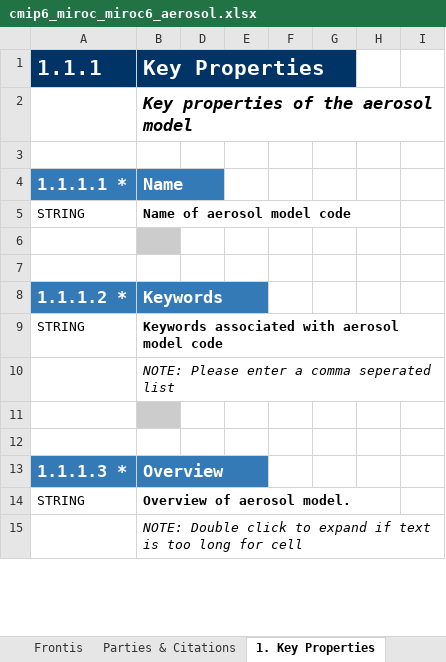
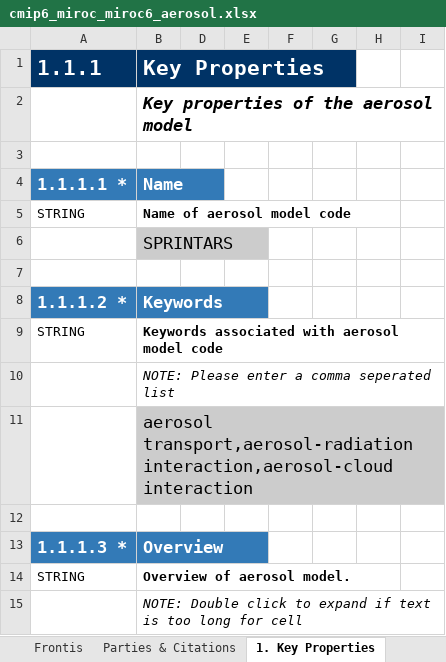
Before and after one commit to ES-DOC-INSTITUTIONAL/miroc, an Excel workbook: cmip6/models/miroc6/cmip6_miroc_miroc6_aerosol.xlsx, sheet 1. Key Properties, drawn as a sheet; only a part is shown; values as stored, in another font and other column widths than the file's, no borders; the diff covers the shown part only; the diff names each change by its address in the sheet, - before the commit and + after, or states it on an @@ line.

Commit message:
Publish Aerosol for MIROC6.

```diff
--- a/cmip6/models/miroc6/cmip6_miroc_miroc6_aerosol.xlsx (sheet 1. Key Properties)
+++ b/cmip6/models/miroc6/cmip6_miroc_miroc6_aerosol.xlsx (sheet 1. Key Properties)
-B6 (Key Properties): (empty)
+B6 (Key Properties): SPRINTARS
-B11 (Key Properties): (empty)
+B11 (Key Properties): aerosol transport,aerosol-radiation interaction,aerosol-cloud interaction
```
Also changed, not shown: 2 added rows and 16 edited cells elsewhere in this sheet, sheet 7. Model, sheet 4. Emissions, sheet 6. Optical Radiative Properties, sheet 3. Transport, sheet 2. Grid, 1 other file.
